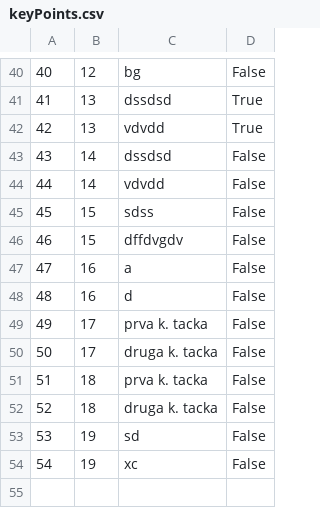
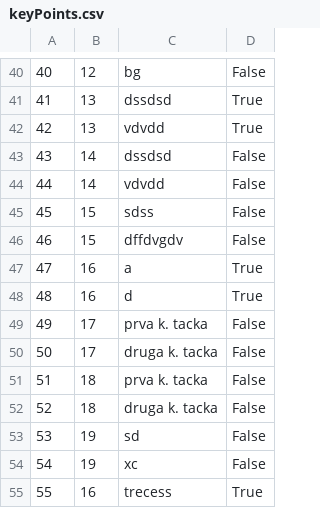
Before and after one commit to marko-nikolic01/travel-agency, a CSV file: TravelAgency/TravelAgency/Resources/Data/keyPoints.csv, drawn as a sheet; only a part is shown, gaps mark what is left out.

```diff
--- a/TravelAgency/TravelAgency/Resources/Data/keyPoints.csv
+++ b/TravelAgency/TravelAgency/Resources/Data/keyPoints.csv
@@ -46,4 +46,4 @@
 46|15|dffdvgdv|False
-47|16|a|False
-48|16|d|False
+47|16|a|True
+48|16|d|True
 49|17|prva k. tacka|False
@@ -54 +54,2 @@
 54|19|xc|False
+55|16|trecess|True
```
Also changed, not shown: TravelAgency/TravelAgency/Resources/Data/tourOccurrences.csv, 10 other files.
